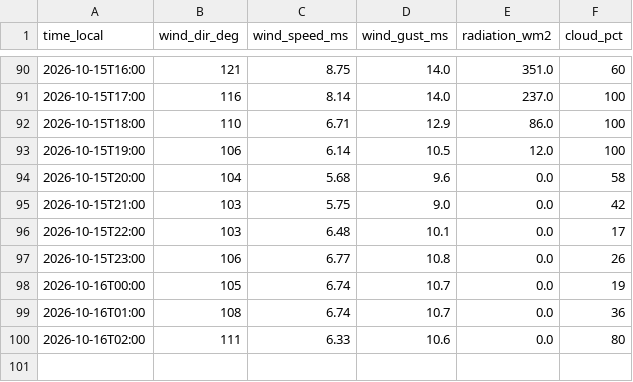
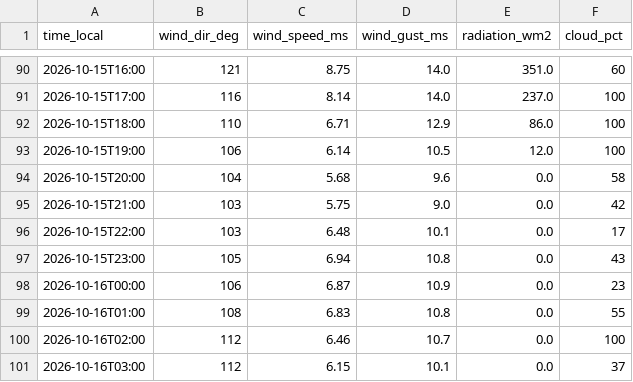
Before and after one commit to sanainwest-sudo/atyrau-air, a CSV file: data/wind.csv, drawn as a sheet; only a part is shown, gaps mark what is left out.

```diff
--- a/data/wind.csv
+++ b/data/wind.csv
@@ -96,5 +96,6 @@
 2026-10-15T22:00,103,6.48,10.1,0.0,17
-2026-10-15T23:00,106,6.77,10.8,0.0,26
-2026-10-16T00:00,105,6.74,10.7,0.0,19
-2026-10-16T01:00,108,6.74,10.7,0.0,36
-2026-10-16T02:00,111,6.33,10.6,0.0,80
+2026-10-15T23:00,105,6.94,10.8,0.0,43
+2026-10-16T00:00,106,6.87,10.9,0.0,23
+2026-10-16T01:00,108,6.83,10.8,0.0,55
+2026-10-16T02:00,112,6.46,10.7,0.0,100
+2026-10-16T03:00,112,6.15,10.1,0.0,37
```
Also changed, not shown: 1 other file.
